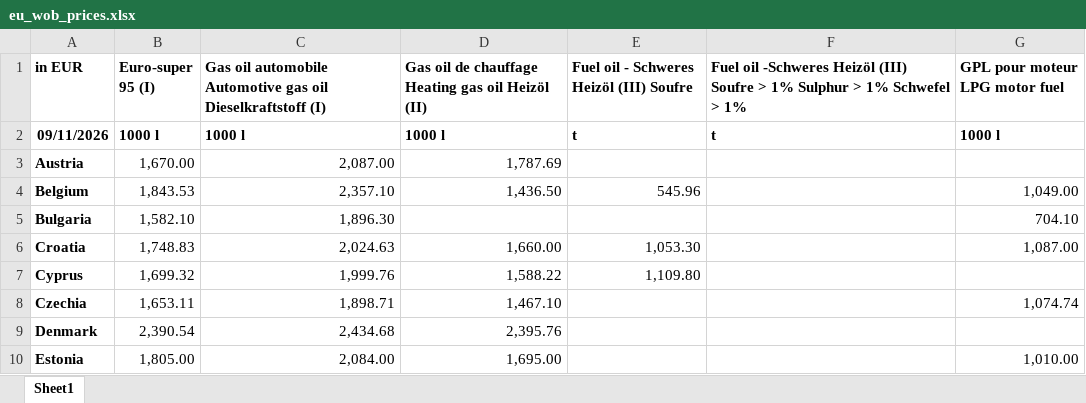
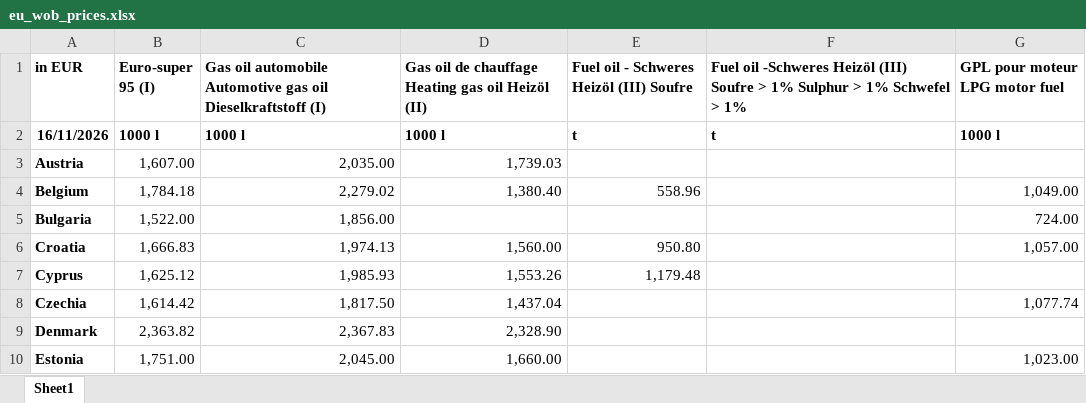
Before and after one commit to PadangPadang/fuelgrid-europe, an Excel workbook: data/manual/eu_wob_prices.xlsx, sheet Sheet1, drawn as a sheet; only a part is shown; values as stored, in another font and other column widths than the file's, no borders; the diff covers the shown part only; the diff names each change by its address in the sheet, - before the commit and + after, or states it on an @@ line.

```diff
--- a/data/manual/eu_wob_prices.xlsx (sheet Sheet1)
+++ b/data/manual/eu_wob_prices.xlsx (sheet Sheet1)
-A2 (in EUR): 09/11/2026
+A2 (in EUR): 16/11/2026
-B3 (Euro-super 95 (I)): 1,670.00
+B3 (Euro-super 95 (I)): 1,607.00
-C3: 2,087.00
+C3: 2,035.00
-D3: 1,787.69
+D3: 1,739.03
-B4 (Euro-super 95 (I)): 1,843.53
+B4 (Euro-super 95 (I)): 1,784.18
-C4: 2,357.10
+C4: 2,279.02
-D4: 1,436.50
+D4: 1,380.40
-E4: 545.96
+E4: 558.96
-B5 (Euro-super 95 (I)): 1,582.10
+B5 (Euro-super 95 (I)): 1,522.00
-C5: 1,896.30
+C5: 1,856.00
-G5 (GPL pour moteur LPG motor fuel): 704.10
+G5 (GPL pour moteur LPG motor fuel): 724.00
-B6 (Euro-super 95 (I)): 1,748.83
+B6 (Euro-super 95 (I)): 1,666.83
-C6: 2,024.63
+C6: 1,974.13
-D6: 1,660.00
+D6: 1,560.00
-E6: 1,053.30
+E6: 950.80
-G6 (GPL pour moteur LPG motor fuel): 1,087.00
+G6 (GPL pour moteur LPG motor fuel): 1,057.00
-B7 (Euro-super 95 (I)): 1,699.32
+B7 (Euro-super 95 (I)): 1,625.12
-C7: 1,999.76
+C7: 1,985.93
-D7: 1,588.22
+D7: 1,553.26
-E7: 1,109.80
+E7: 1,179.48
-B8 (Euro-super 95 (I)): 1,653.11
+B8 (Euro-super 95 (I)): 1,614.42
-C8: 1,898.71
+C8: 1,817.50
-D8: 1,467.10
+D8: 1,437.04
-G8 (GPL pour moteur LPG motor fuel): 1,074.74
+G8 (GPL pour moteur LPG motor fuel): 1,077.74
-B9 (Euro-super 95 (I)): 2,390.54
+B9 (Euro-super 95 (I)): 2,363.82
-C9: 2,434.68
+C9: 2,367.83
-D9: 2,395.76
+D9: 2,328.90
-B10 (Euro-super 95 (I)): 1,805.00
+B10 (Euro-super 95 (I)): 1,751.00
-C10: 2,084.00
+C10: 2,045.00
-D10: 1,695.00
+D10: 1,660.00
-G10 (GPL pour moteur LPG motor fuel): 1,010.00
+G10 (GPL pour moteur LPG motor fuel): 1,023.00
```
Also changed, not shown: 83 edited cells elsewhere in this sheet.
